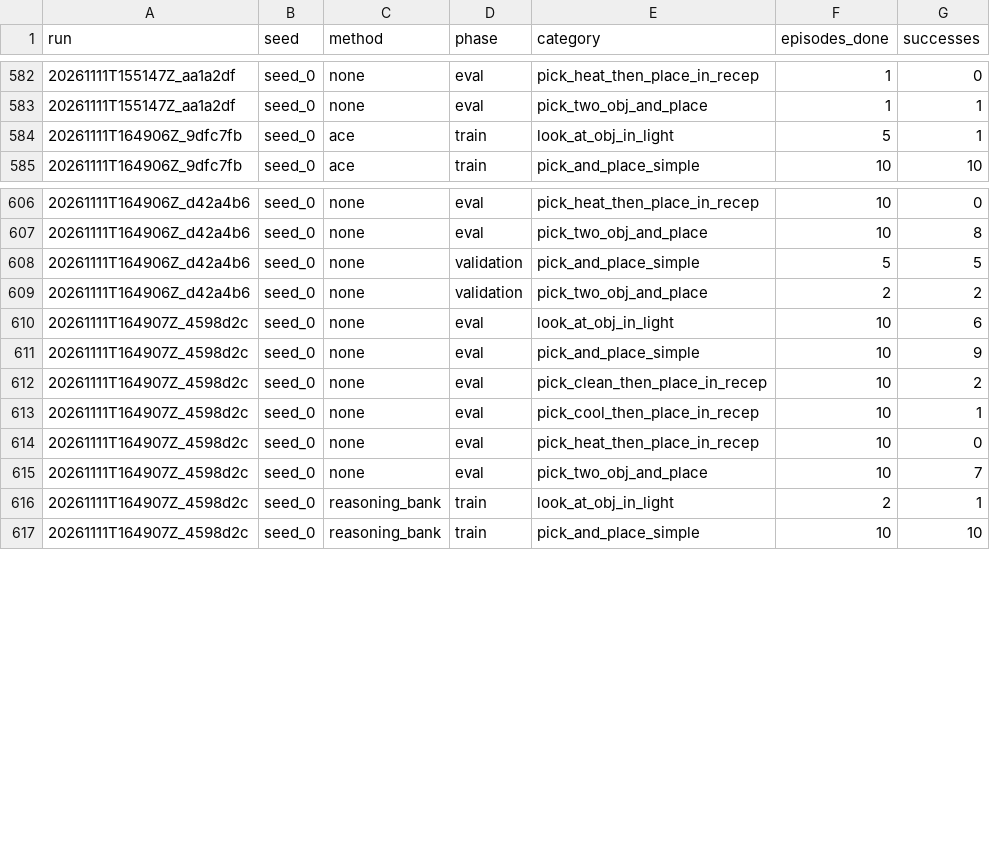
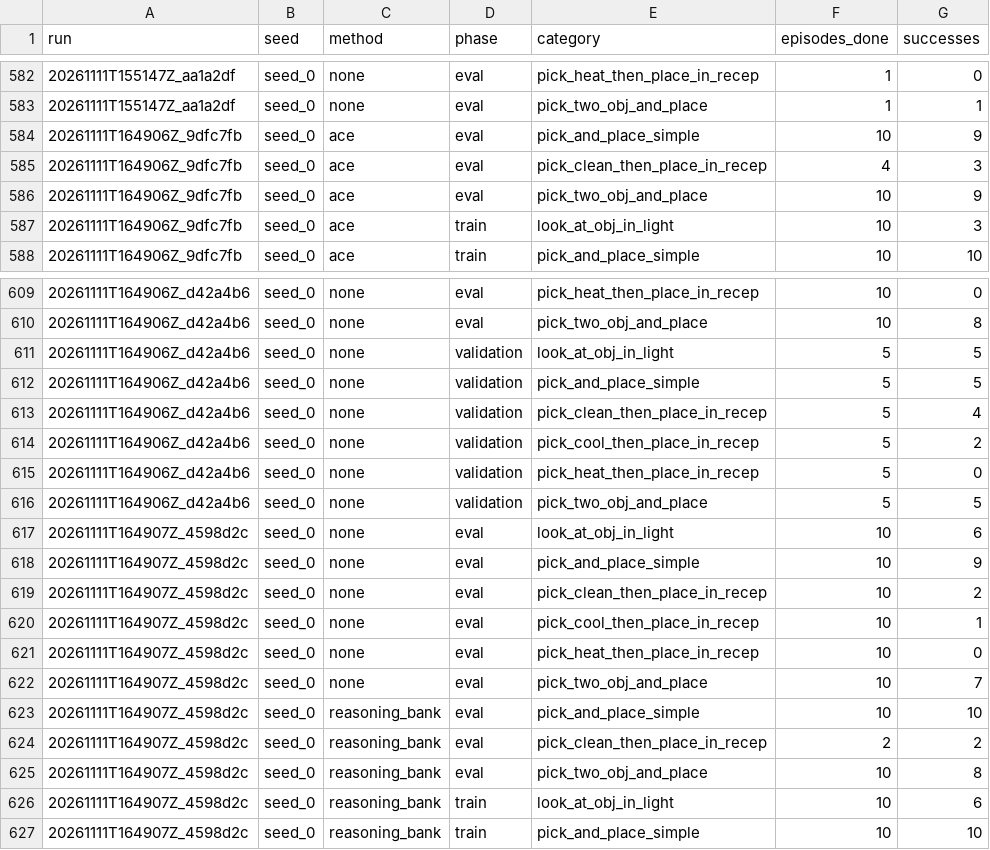
Before and after one commit to Vedant2100/evo-mem-bench, a CSV file: reports/bender/partial_progress.csv, drawn as a sheet; only a part is shown, gaps mark what is left out; the diff covers the shown part only.

Commit message:
bender results update 2026-11-11 11:05

```diff
--- a/reports/bender/partial_progress.csv
+++ b/reports/bender/partial_progress.csv
@@ -583,3 +583,6 @@ run,seed,method,phase,category,episodes_done,successes
 20261111T155147Z_aa1a2df,seed_0,none,eval,pick_two_obj_and_place,1,1
-20261111T164906Z_9dfc7fb,seed_0,ace,train,look_at_obj_in_light,5,1
+20261111T164906Z_9dfc7fb,seed_0,ace,eval,pick_and_place_simple,10,9
+20261111T164906Z_9dfc7fb,seed_0,ace,eval,pick_clean_then_place_in_recep,4,3
+20261111T164906Z_9dfc7fb,seed_0,ace,eval,pick_two_obj_and_place,10,9
+20261111T164906Z_9dfc7fb,seed_0,ace,train,look_at_obj_in_light,10,3
 20261111T164906Z_9dfc7fb,seed_0,ace,train,pick_and_place_simple,10,10
@@ -607,4 +610,8 @@ run,seed,method,phase,category,episodes_done,successes
 20261111T164906Z_d42a4b6,seed_0,none,eval,pick_two_obj_and_place,10,8
+20261111T164906Z_d42a4b6,seed_0,none,validation,look_at_obj_in_light,5,5
 20261111T164906Z_d42a4b6,seed_0,none,validation,pick_and_place_simple,5,5
-20261111T164906Z_d42a4b6,seed_0,none,validation,pick_two_obj_and_place,2,2
+20261111T164906Z_d42a4b6,seed_0,none,validation,pick_clean_then_place_in_recep,5,4
+20261111T164906Z_d42a4b6,seed_0,none,validation,pick_cool_then_place_in_recep,5,2
+20261111T164906Z_d42a4b6,seed_0,none,validation,pick_heat_then_place_in_recep,5,0
+20261111T164906Z_d42a4b6,seed_0,none,validation,pick_two_obj_and_place,5,5
 20261111T164907Z_4598d2c,seed_0,none,eval,look_at_obj_in_light,10,6
@@ -615,3 +622,6 @@ run,seed,method,phase,category,episodes_done,successes
 20261111T164907Z_4598d2c,seed_0,none,eval,pick_two_obj_and_place,10,7
-20261111T164907Z_4598d2c,seed_0,reasoning_bank,train,look_at_obj_in_light,2,1
+20261111T164907Z_4598d2c,seed_0,reasoning_bank,eval,pick_and_place_simple,10,10
+20261111T164907Z_4598d2c,seed_0,reasoning_bank,eval,pick_clean_then_place_in_recep,2,2
+20261111T164907Z_4598d2c,seed_0,reasoning_bank,eval,pick_two_obj_and_place,10,8
+20261111T164907Z_4598d2c,seed_0,reasoning_bank,train,look_at_obj_in_light,10,6
 20261111T164907Z_4598d2c,seed_0,reasoning_bank,train,pick_and_place_simple,10,10
```
Also changed, not shown: 2 added rows and 1 edited cell elsewhere in this file.
